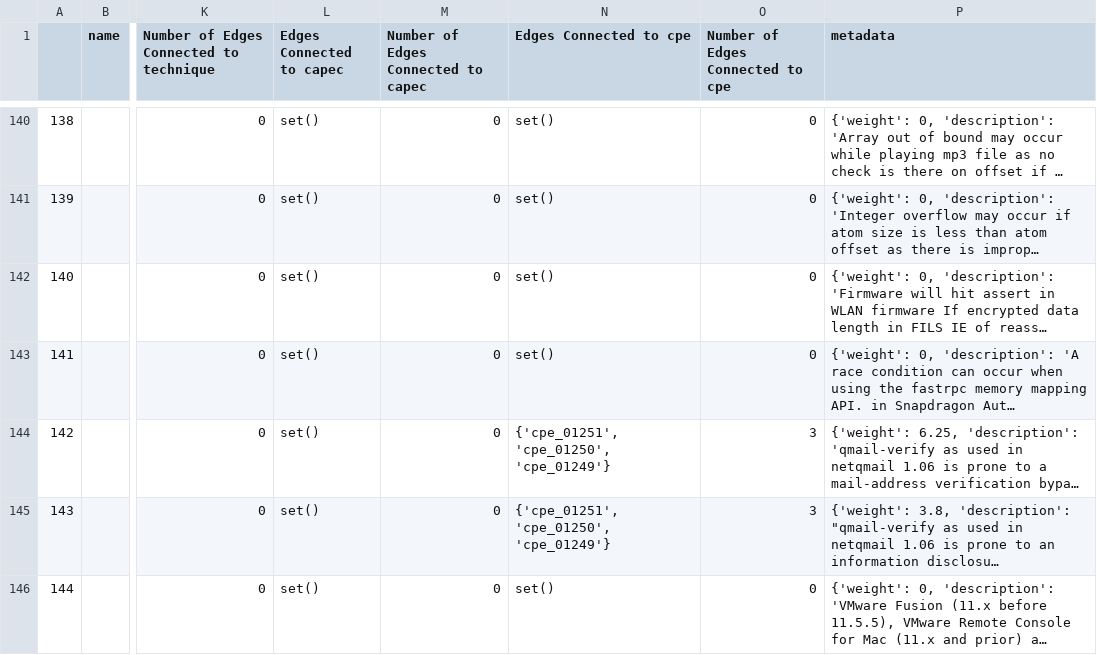
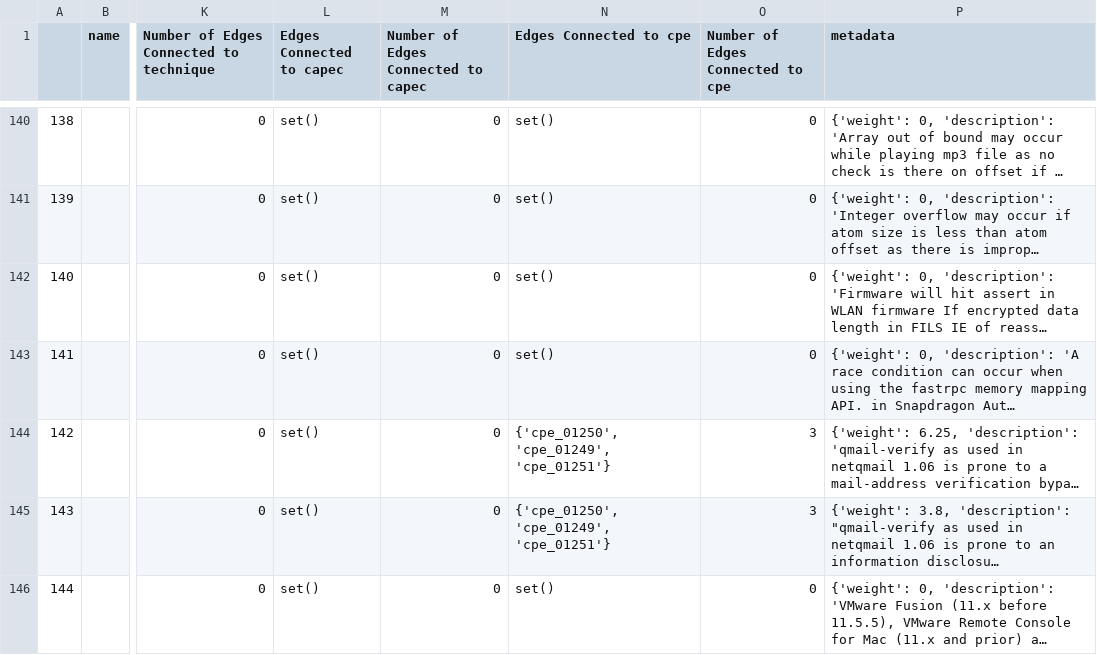
Before and after one commit to ALFA-group/BRON, a CSV file: example_data/example_output_data/all_cves_all_versions/cve_summary.csv, drawn as a sheet; only a part is shown, gaps mark what is left out; long unchanged cells end in …; the diff covers the shown part only; the diff names each change by its address in the sheet, - before the commit and + after, or states it on an @@ line.

```diff
--- a/example_data/example_output_data/all_cves_all_versions/cve_summary.csv
+++ b/example_data/example_output_data/all_cves_all_versions/cve_summary.csv
-N144:N145 (Edges Connected to cpe): {'cpe_01251', 'cpe_01250', 'cpe_01249'}
+N144:N145 (Edges Connected to cpe): {'cpe_01250', 'cpe_01249', 'cpe_01251'}
```
Also changed, not shown: 22 edited cells elsewhere in this file, example_data/example_output_data/all_cves_all_versions/capec_summary.csv, example_data/example_output_data/all_cves_all_versions/cpe_summary.csv, 5 other files.
